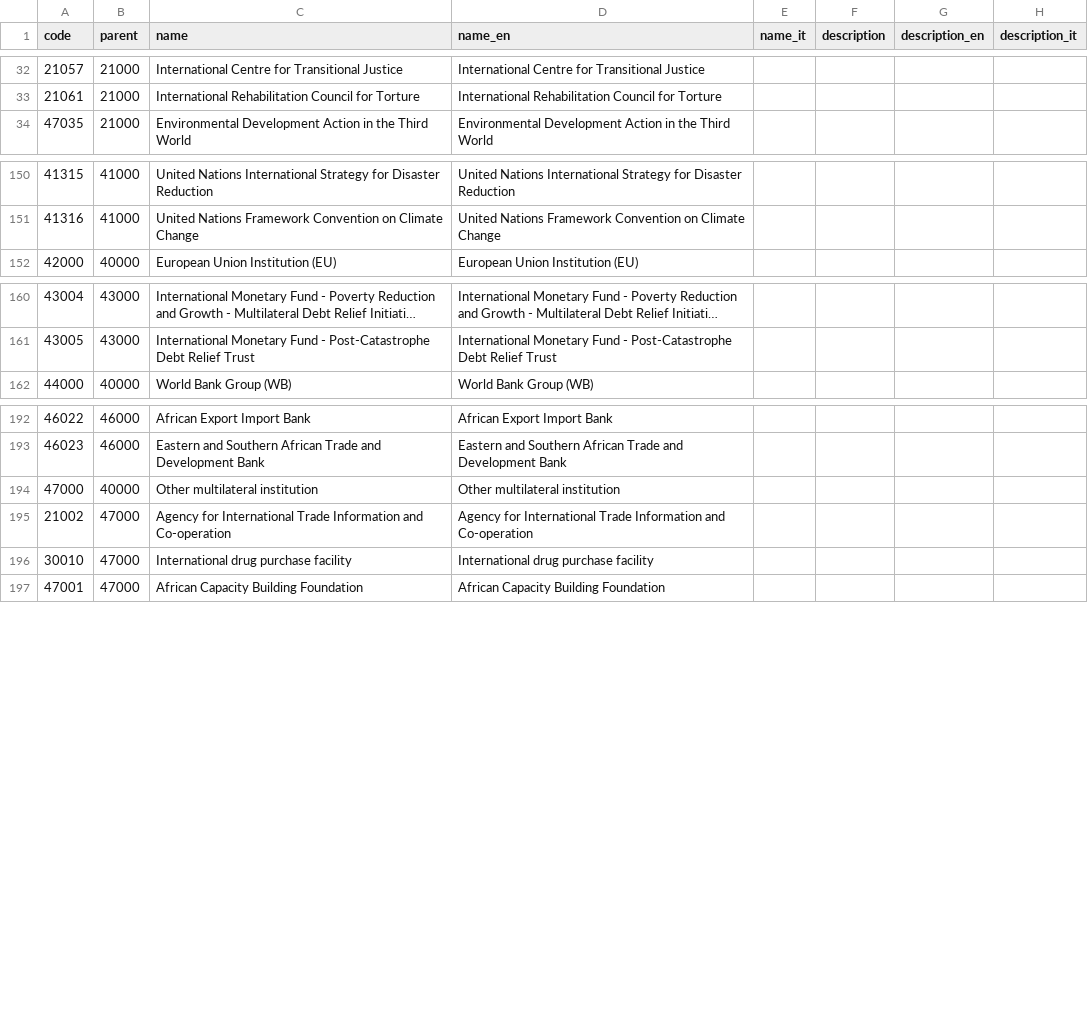
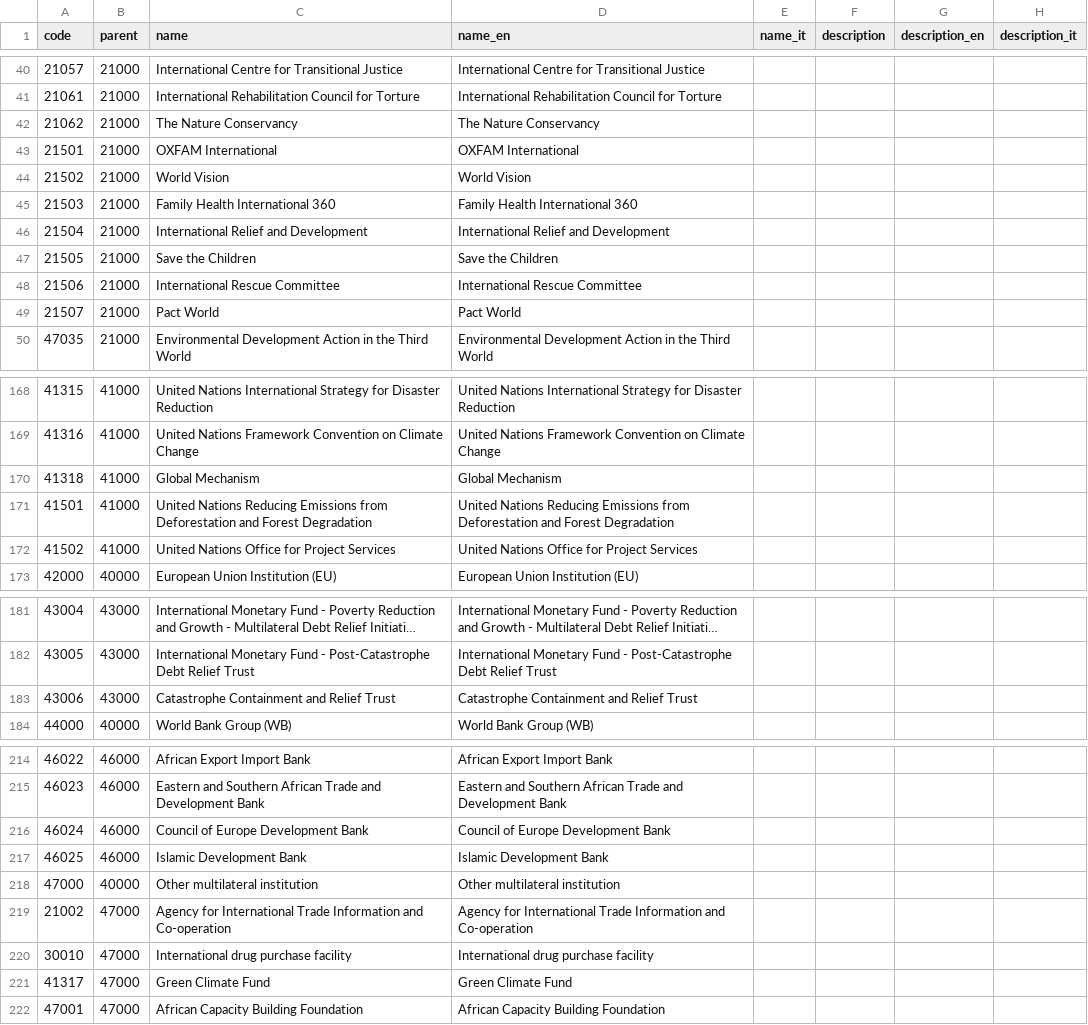
Before and after one commit to DeppSRL/open-aid, a CSV file: resources/codelists/channel.csv, drawn as a sheet; only a part is shown, gaps mark what is left out; long unchanged cells end in …; the diff covers the shown part only.

```diff
--- a/resources/codelists/channel.csv
+++ b/resources/codelists/channel.csv
@@ -33,2 +41,10 @@ code,parent,name,name_en,name_it,description,description_en,description_it
 21061,21000,International Rehabilitation Council for Torture,International Rehabilitation Council for Torture,,,,
+21062,21000,The Nature Conservancy,The Nature Conservancy,,,,
+21501,21000,OXFAM International,OXFAM International,,,,
+21502,21000,World Vision,World Vision,,,,
+21503,21000,Family Health International 360,Family Health International 360,,,,
+21504,21000,International Relief and Development,International Relief and Development,,,,
+21505,21000,Save the Children,Save the Children,,,,
+21506,21000,International Rescue Committee,International Rescue Committee,,,,
+21507,21000,Pact World,Pact World,,,,
 47035,21000,Environmental Development Action in the Third World,Environmental Development Action in the Third World,,,,
@@ -151,2 +169,5 @@ code,parent,name,name_en,name_it,description,description_en,description_it
 41316,41000,United Nations Framework Convention on Climate Change,United Nations Framework Convention on Climate Change,,,,
+41318,41000,Global Mechanism,Global Mechanism,,,,
+41501,41000,United Nations Reducing Emissions from Deforestation and Forest Degradation,United Nations Reducing Emissions from Deforestation and Forest Degradation,,,,
+41502,41000,United Nations Office for Project Services,United Nations Office for Project Services,,,,
 42000,40000,European Union Institution (EU),European Union Institution (EU),,,,
@@ -161,2 +182,3 @@ code,parent,name,name_en,name_it,description,description_en,description_it
 43005,43000,International Monetary Fund - Post-Catastrophe Debt Relief Trust,International Monetary Fund - Post-Catastrophe Debt Relief Trust,,,,
+43006,43000,Catastrophe Containment and Relief Trust,Catastrophe Containment and Relief Trust,,,,
 44000,40000,World Bank Group (WB),World Bank Group (WB),,,,
@@ -193,2 +215,4 @@ code,parent,name,name_en,name_it,description,description_en,description_it
 46023,46000,Eastern and Southern African Trade and Development Bank,Eastern and Southern African Trade and Development Bank,,,,
+46024,46000,Council of Europe Development Bank,Council of Europe Development Bank,,,,
+46025,46000,Islamic Development Bank,Islamic Development Bank,,,,
 47000,40000,Other multilateral institution,Other multilateral institution,,,,
@@ -196,2 +220,3 @@ code,parent,name,name_en,name_it,description,description_en,description_it
 30010,47000,International drug purchase facility,International drug purchase facility,,,,
+41317,47000,Green Climate Fund,Green Climate Fund,,,,
 47001,47000,African Capacity Building Foundation,African Capacity Building Foundation,,,,
```
Also changed, not shown: 23 added rows elsewhere in this file, resources/multilateral/funds.csv, 5 other files.
